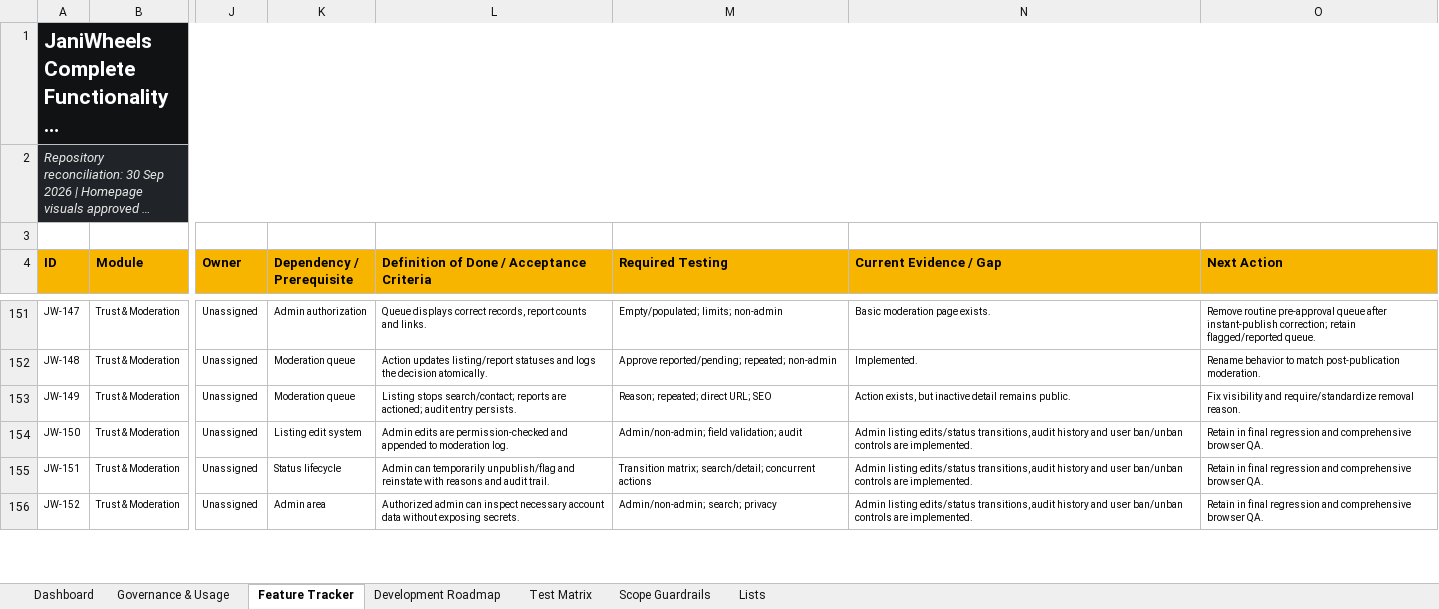
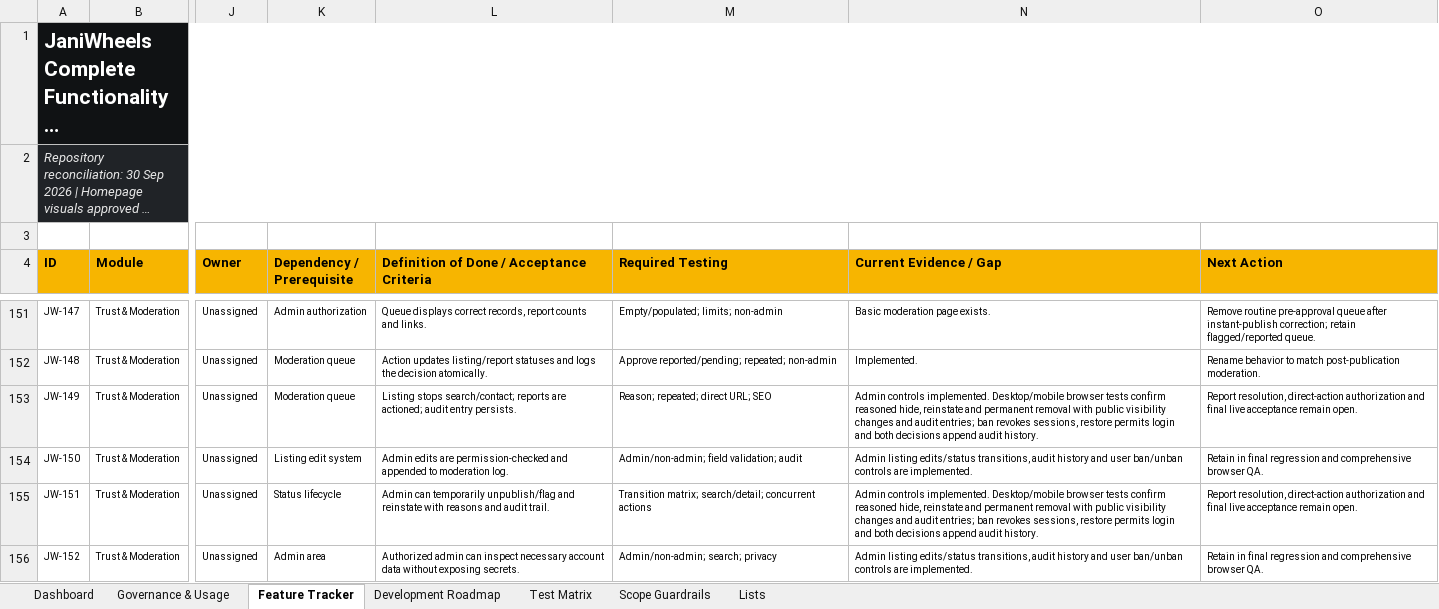
Before and after one commit to Tech-Orbit-Systems/JaniWheels, an Excel workbook: docs/JaniWheels_Complete_Feature_Development_Tracker.xlsx, sheet Feature Tracker, drawn as a sheet; only a part is shown, gaps mark what is left out; long unchanged cells end in …; values as stored, in another font and other column widths than the file's, no borders; conditional formats and table styles not drawn; the diff covers the shown part only; the diff names each change by its address in the sheet, - before the commit and + after, or states it on an @@ line.

```diff
--- a/docs/JaniWheels_Complete_Feature_Development_Tracker.xlsx (sheet Feature Tracker)
+++ b/docs/JaniWheels_Complete_Feature_Development_Tracker.xlsx (sheet Feature Tracker)
-N153 (Current Evidence / Gap): Action exists, but inactive detail remains public.
+N153 (Current Evidence / Gap): Admin controls implemented. Desktop/mobile browser tests confirm reasoned hide, reinstate and permanent removal with public visibility changes and audit entries; ban revokes sessions, restore permits login and both decisions append audit history.
-O153 (Next Action): Fix visibility and require/standardize removal reason.
+O153 (Next Action): Report resolution, direct-action authorization and final live acceptance remain open.
-N155 (Current Evidence / Gap): Admin listing edits/status transitions, audit history and user ban/unban controls are implemented.
+N155 (Current Evidence / Gap): Admin controls implemented. Desktop/mobile browser tests confirm reasoned hide, reinstate and permanent removal with public visibility changes and audit entries; ban revokes sessions, restore permits login and both decisions append audit history.
-O155 (Next Action): Retain in final regression and comprehensive browser QA.
+O155 (Next Action): Report resolution, direct-action authorization and final live acceptance remain open.
```
Also changed, not shown: 12 edited cells elsewhere in this sheet, sheet Test Matrix, sheet Governance & Usage, sheet Dashboard, charts or pictures, 1 other file.
